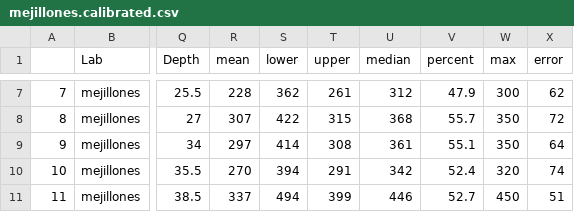
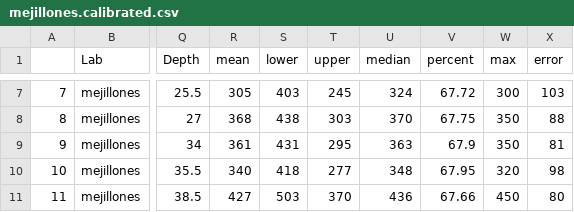
Before and after one commit to jasb3110/CalibR, a CSV file: calout/mejillones/mejillones.calibrated.csv, drawn as a sheet; only a part is shown, gaps mark what is left out; the diff covers the shown part only; the diff names each change by its address in the sheet, - before the commit and + after, or states it on an @@ line.

```diff
--- a/calout/mejillones/mejillones.calibrated.csv
+++ b/calout/mejillones/mejillones.calibrated.csv
-R7 (mean): 228
+R7 (mean): 305
-S7 (lower): 362
+S7 (lower): 403
-T7 (upper): 261
+T7 (upper): 245
-U7 (median): 312
+U7 (median): 324
-V7 (percent): 47.9
+V7 (percent): 67.72
-X7 (error): 62
+X7 (error): 103
-R8 (mean): 307
+R8 (mean): 368
-S8 (lower): 422
+S8 (lower): 438
-T8 (upper): 315
+T8 (upper): 303
-U8 (median): 368
+U8 (median): 370
-V8 (percent): 55.7
+V8 (percent): 67.75
-X8 (error): 72
+X8 (error): 88
-R9 (mean): 297
+R9 (mean): 361
-S9 (lower): 414
+S9 (lower): 431
-T9 (upper): 308
+T9 (upper): 295
-U9 (median): 361
+U9 (median): 363
-V9 (percent): 55.1
+V9 (percent): 67.9
-X9 (error): 64
+X9 (error): 81
-R10 (mean): 270
+R10 (mean): 340
-S10 (lower): 394
+S10 (lower): 418
-T10 (upper): 291
+T10 (upper): 277
-U10 (median): 342
+U10 (median): 348
-V10 (percent): 52.4
+V10 (percent): 67.95
-X10 (error): 74
+X10 (error): 98
-R11 (mean): 337
+R11 (mean): 427
-S11 (lower): 494
+S11 (lower): 503
-T11 (upper): 399
+T11 (upper): 370
-U11 (median): 446
+U11 (median): 436
-V11 (percent): 52.7
+V11 (percent): 67.66
-X11 (error): 51
+X11 (error): 80
```
Also changed, not shown: 78 edited cells elsewhere in this file, 39 other files.
